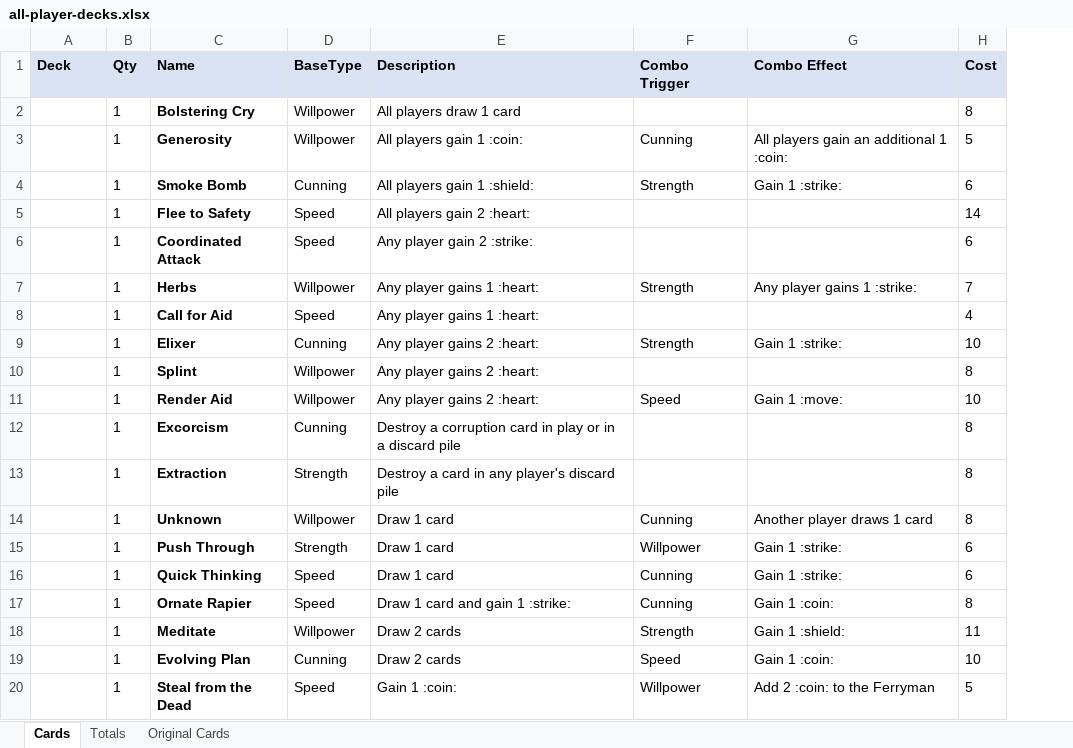
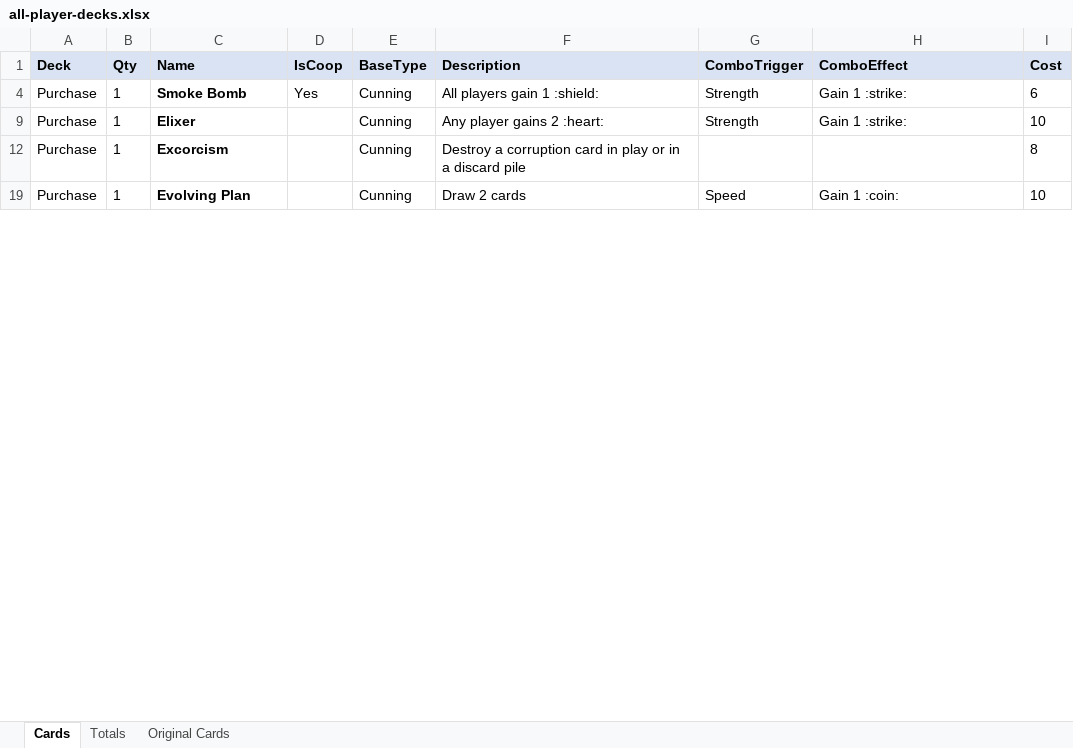
Before and after one commit to Grandpappy/Raspberry, an Excel workbook: data/all-player-decks.xlsx, sheet Cards, drawn as a sheet; only a part is shown; values as stored, in another font and other column widths than the file's, no borders; removed rows and columns are numbered as before the commit, all else as after; the diff covers the shown part only; the diff names each change by its address in the sheet, - before the commit and + after, or states it on an @@ line.

Commit message:
Added combo and coop cards

```diff
--- a/data/all-player-decks.xlsx (sheet Cards)
+++ b/data/all-player-decks.xlsx (sheet Cards)
+column D (IsCoop), row 4: Yes
-G1: Combo Trigger
+G1: ComboTrigger
-H1: Combo Effect
+H1: ComboEffect
-row 2:  | 1 | Bolstering Cry | Willpower | All players draw 1 card |  |  | 8
-row 3:  | 1 | Generosity | Willpower | All players gain 1 :coin: | Cunning | All players gain an additional 1 :coin: | 5
-A4 (Deck): (empty)
+A4 (Deck): Purchase
-row 5:  | 1 | Flee to Safety | Speed | All players gain 2 :heart: |  |  | 14
-row 6:  | 1 | Coordinated Attack | Speed | Any player gain 2 :strike: |  |  | 6
-row 7:  | 1 | Herbs | Willpower | Any player gains 1 :heart: | Strength | Any player gains 1 :strike: | 7
-row 8:  | 1 | Call for Aid | Speed | Any player gains 1 :heart: |  |  | 4
-A9 (Deck): (empty)
+A9 (Deck): Purchase
-row 10:  | 1 | Splint | Willpower | Any player gains 2 :heart: |  |  | 8
-row 11:  | 1 | Render Aid | Willpower | Any player gains 2 :heart: | Speed | Gain 1 :move: | 10
-A12 (Deck): (empty)
+A12 (Deck): Purchase
-row 13:  | 1 | Extraction | Strength | Destroy a card in any player's discard pile |  |  | 8
-row 14:  | 1 | Unknown | Willpower | Draw 1 card | Cunning | Another player draws 1 card | 8
-row 15:  | 1 | Push Through | Strength | Draw 1 card | Willpower | Gain 1 :strike: | 6
-row 16:  | 1 | Quick Thinking | Speed | Draw 1 card | Cunning | Gain 1 :strike: | 6
-row 17:  | 1 | Ornate Rapier | Speed | Draw 1 card and gain 1 :strike: | Cunning | Gain 1 :coin: | 8
-row 18:  | 1 | Meditate | Willpower | Draw 2 cards | Strength | Gain 1 :shield: | 11
-A19 (Deck): (empty)
+A19 (Deck): Purchase
-row 20:  | 1 | Steal from the Dead | Speed | Gain 1 :coin: | Willpower | Add 2 :coin: to the Ferryman | 5
```
Also changed, not shown: 36 removed rows, 4 hidden or unhidden rows, 13 edited cells and cell formats elsewhere in this sheet, sheet Totals, formulas that keep their value, hidden cells, 9 other files.
